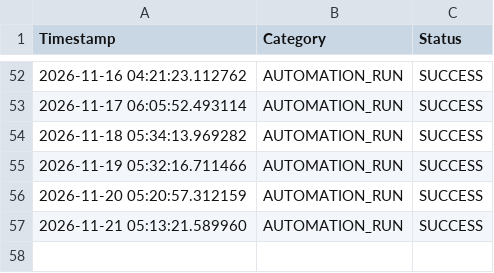
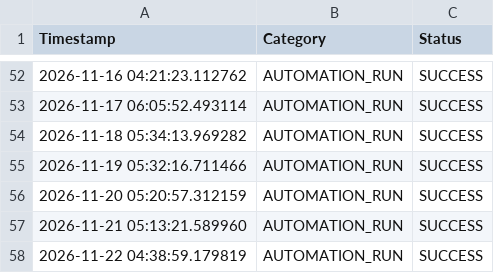
Before and after one commit to beenayak/my-trend-site, a CSV file: log.csv, drawn as a sheet; only a part is shown, gaps mark what is left out.

```diff
--- a/log.csv
+++ b/log.csv
@@ -57 +57,2 @@ Timestamp,Category,Status
 2026-11-21 05:13:21.589960,AUTOMATION_RUN,SUCCESS
+2026-11-22 04:38:59.179819,AUTOMATION_RUN,SUCCESS
```
Also changed, not shown: 1 other file.
